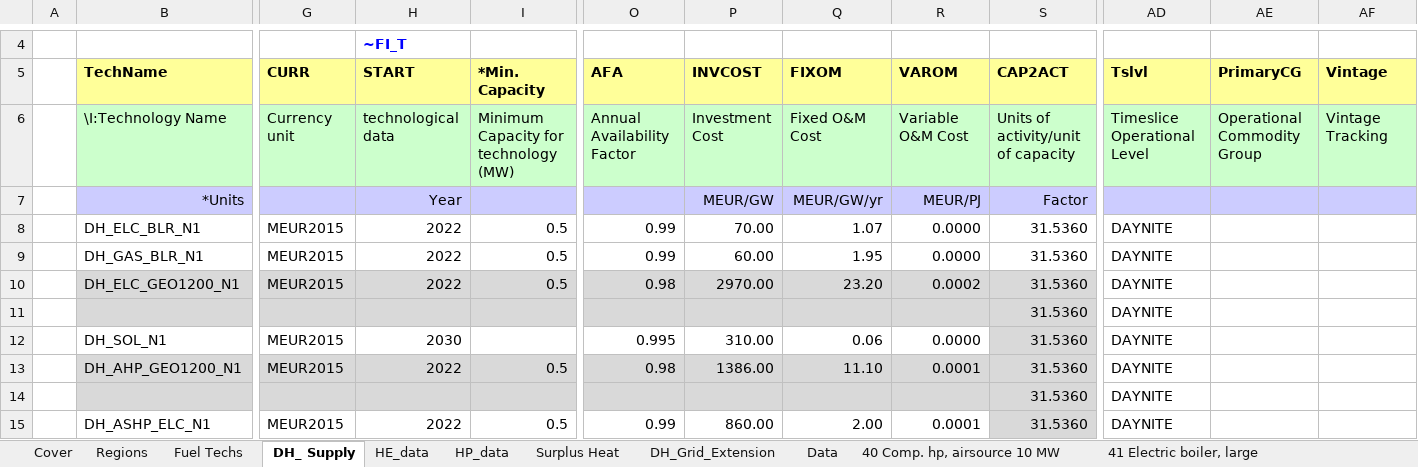
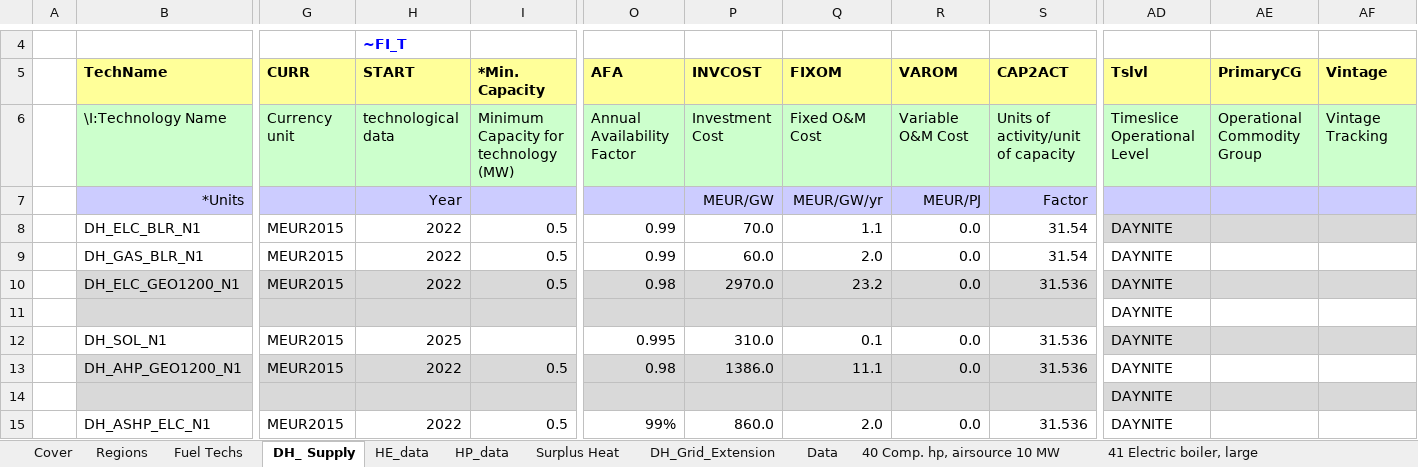
Before and after one commit to MaREI-EPMG/times-ireland-model, an Excel workbook: SubRES_TMPL/SubRES_PWR_DH.xlsx, sheet DH_ Supply, drawn as a sheet; only a part is shown, gaps mark what is left out; values as stored, in another font and other column widths than the file's, no borders; the diff covers the shown part only; the diff names each change by its address in the sheet, - before the commit and + after, or states it on an @@ line.

```diff
--- a/SubRES_TMPL/SubRES_PWR_DH.xlsx (sheet DH_ Supply)
+++ b/SubRES_TMPL/SubRES_PWR_DH.xlsx (sheet DH_ Supply)
-P8 (INVCOST): 70.00
+P8 (INVCOST): 70.0
-Q8 (FIXOM): 1.07
+Q8 (FIXOM): 1.1
-R8:R9 (VAROM): 0.0000
+R8:R9 (VAROM): 0.0
-S8:S9 (CAP2ACT): 31.5360
+S8:S9 (CAP2ACT): 31.54
-AD8:AF8 fill: none
+AD8:AF8 fill: #D9D9D9
-P9 (INVCOST): 60.00
+P9 (INVCOST): 60.0
-Q9 (FIXOM): 1.95
+Q9 (FIXOM): 2.0
-P10 (INVCOST): 2970.00
+P10 (INVCOST): 2970.0
-Q10 (FIXOM): 23.20
+Q10 (FIXOM): 23.2
-R10 (VAROM): 0.0002
+R10 (VAROM): 0.0
-S10 (CAP2ACT): 31.5360
+S10 (CAP2ACT): 31.536
-AD10:AF10 fill: none
+AD10:AF10 fill: #D9D9D9
-S11 (CAP2ACT): 31.5360
+S11 (CAP2ACT): (empty)
-H12 (START): 2030
+H12 (START): 2025
-P12 (INVCOST): 310.00
+P12 (INVCOST): 310.0
-Q12 (FIXOM): 0.06
+Q12 (FIXOM): 0.1
-R12 (VAROM): 0.0000
+R12 (VAROM): 0.0
-S12:S13 (CAP2ACT): 31.5360
+S12:S13 (CAP2ACT): 31.536
-S12 fill: #D9D9D9
+S12 fill: none
-AD12:AF12 fill: none
+AD12:AF12 fill: #D9D9D9
-P13 (INVCOST): 1386.00
+P13 (INVCOST): 1386.0
-Q13 (FIXOM): 11.10
+Q13 (FIXOM): 11.1
-R13 (VAROM): 0.0001
+R13 (VAROM): 0.0
-S14 (CAP2ACT): 31.5360
+S14 (CAP2ACT): (empty)
-AD14:AF14 fill: none
+AD14:AF14 fill: #D9D9D9
-O15 (AFA): 0.99
+O15 (AFA): 99%
-P15 (INVCOST): 860.00
+P15 (INVCOST): 860.0
-Q15 (FIXOM): 2.00
+Q15 (FIXOM): 2.0
-R15 (VAROM): 0.0001
+R15 (VAROM): 0.0
-S15 (CAP2ACT): 31.5360
+S15 (CAP2ACT): 31.536
-S15 fill: #D9D9D9
+S15 fill: none
```
Also changed, not shown: 1 added row, 1 removed row, 28 edited cells and cell formats elsewhere in this sheet, formulas that keep their value, SuppXLS/Scen_B_SYS_MaxGrowthRates.xlsx.
